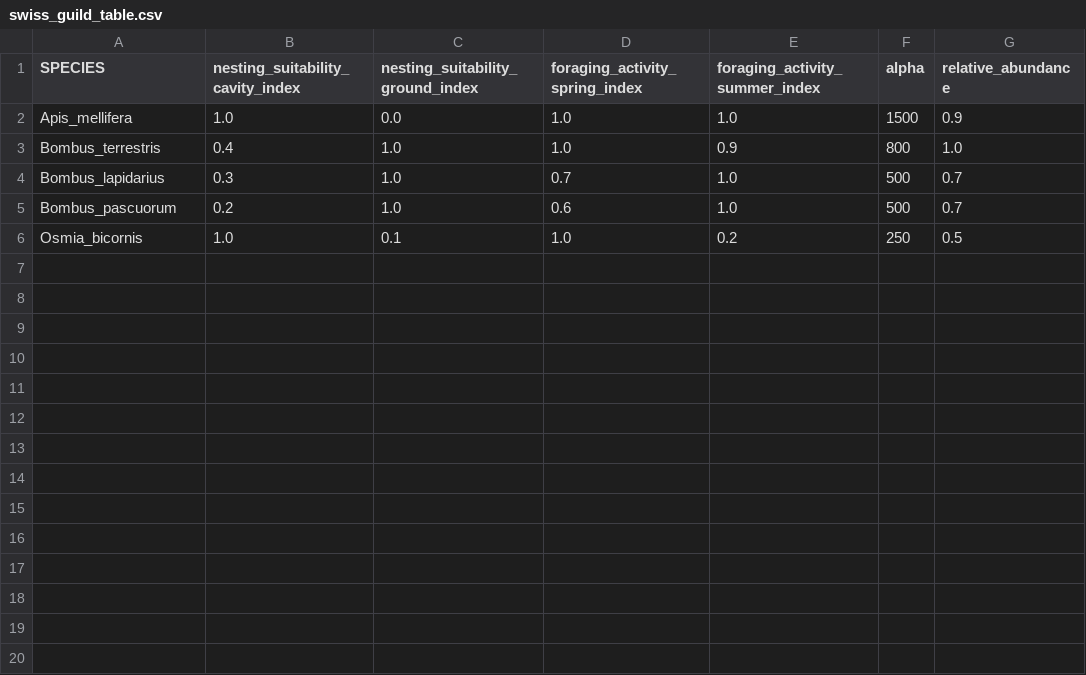
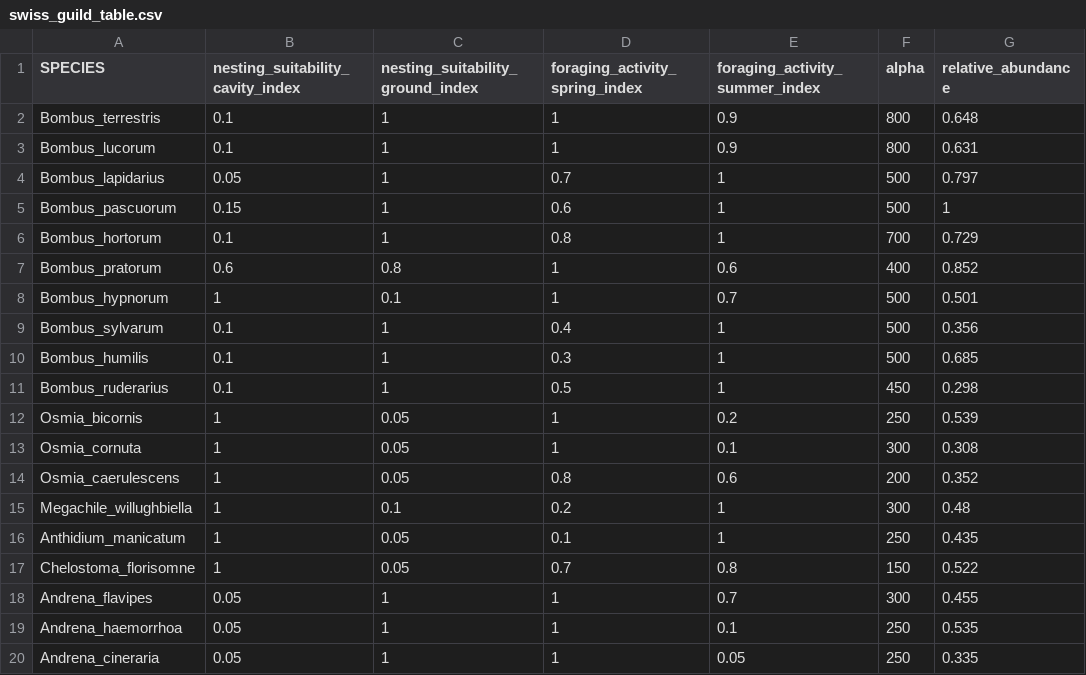
Before and after one commit to ehsanrahimi666/-EhsanRahimi-pollmap-, a CSV file: inst/extdata/swiss_guild_table.csv, drawn as a sheet; only a part is shown; the diff covers the shown part only.

Commit message:
Clean package tree: 26 wild bee species, poll_thin, poll_sdm_eval, GBIF DOI 10.15468/dl.zhsrsb

```diff
--- a/inst/extdata/swiss_guild_table.csv
+++ b/inst/extdata/swiss_guild_table.csv
@@ -2,5 +2,19 @@ SPECIES,nesting_suitability_cavity_index,nesting_suitability_ground_index,foragi
-Apis_mellifera,1.0,0.0,1.0,1.0,1500,0.9
-Bombus_terrestris,0.4,1.0,1.0,0.9,800,1.0
-Bombus_lapidarius,0.3,1.0,0.7,1.0,500,0.7
-Bombus_pascuorum,0.2,1.0,0.6,1.0,500,0.7
-Osmia_bicornis,1.0,0.1,1.0,0.2,250,0.5
+"Bombus_terrestris",0.1,1,1,0.9,800,0.648
+"Bombus_lucorum",0.1,1,1,0.9,800,0.631
+"Bombus_lapidarius",0.05,1,0.7,1,500,0.797
+"Bombus_pascuorum",0.15,1,0.6,1,500,1
+"Bombus_hortorum",0.1,1,0.8,1,700,0.729
+"Bombus_pratorum",0.6,0.8,1,0.6,400,0.852
+"Bombus_hypnorum",1,0.1,1,0.7,500,0.501
+"Bombus_sylvarum",0.1,1,0.4,1,500,0.356
+"Bombus_humilis",0.1,1,0.3,1,500,0.685
+"Bombus_ruderarius",0.1,1,0.5,1,450,0.298
+"Osmia_bicornis",1,0.05,1,0.2,250,0.539
+"Osmia_cornuta",1,0.05,1,0.1,300,0.308
+"Osmia_caerulescens",1,0.05,0.8,0.6,200,0.352
+"Megachile_willughbiella",1,0.1,0.2,1,300,0.48
+"Anthidium_manicatum",1,0.05,0.1,1,250,0.435
+"Chelostoma_florisomne",1,0.05,0.7,0.8,150,0.522
+"Andrena_flavipes",0.05,1,1,0.7,300,0.455
+"Andrena_haemorrhoa",0.05,1,1,0.1,250,0.535
+"Andrena_cineraria",0.05,1,1,0.05,250,0.335
```
Also changed, not shown: 7 added rows elsewhere in this file, 38 other files.
